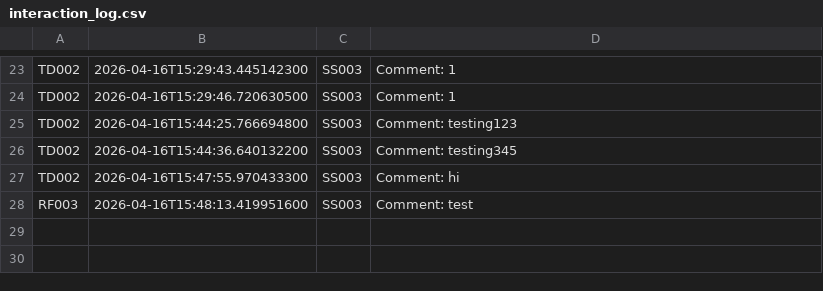
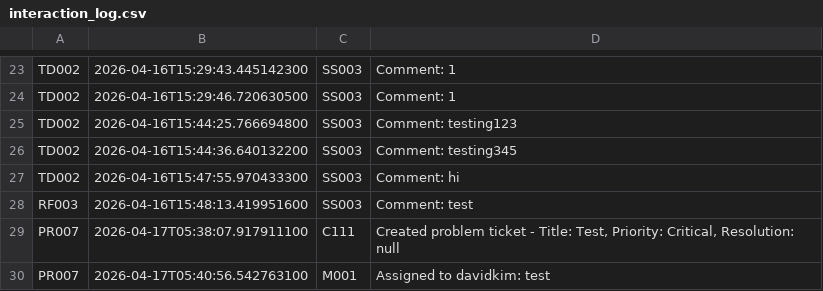
Before and after one commit to tan-owen/Theater-Management-System, a CSV file: data/interaction_log.csv, drawn as a sheet; only a part is shown, gaps mark what is left out.

Commit message:
feat: implement ticket management system with handlers for submission, viewing, and data persistence

```diff
--- a/data/interaction_log.csv
+++ b/data/interaction_log.csv
@@ -28 +28,3 @@ TD002	2026-04-16T15:47:55.970433300	SS003	Comment: hi
 RF003	2026-04-16T15:48:13.419951600	SS003	Comment: test
+PR007	2026-04-17T05:38:07.917911100	C111	Created problem ticket - Title: Test, Priority: Critical, Resolution: null
+PR007	2026-04-17T05:40:56.542763100	M001	Assigned to davidkim: test
```
Also changed, not shown: data/tickets.csv, 8 other files.
